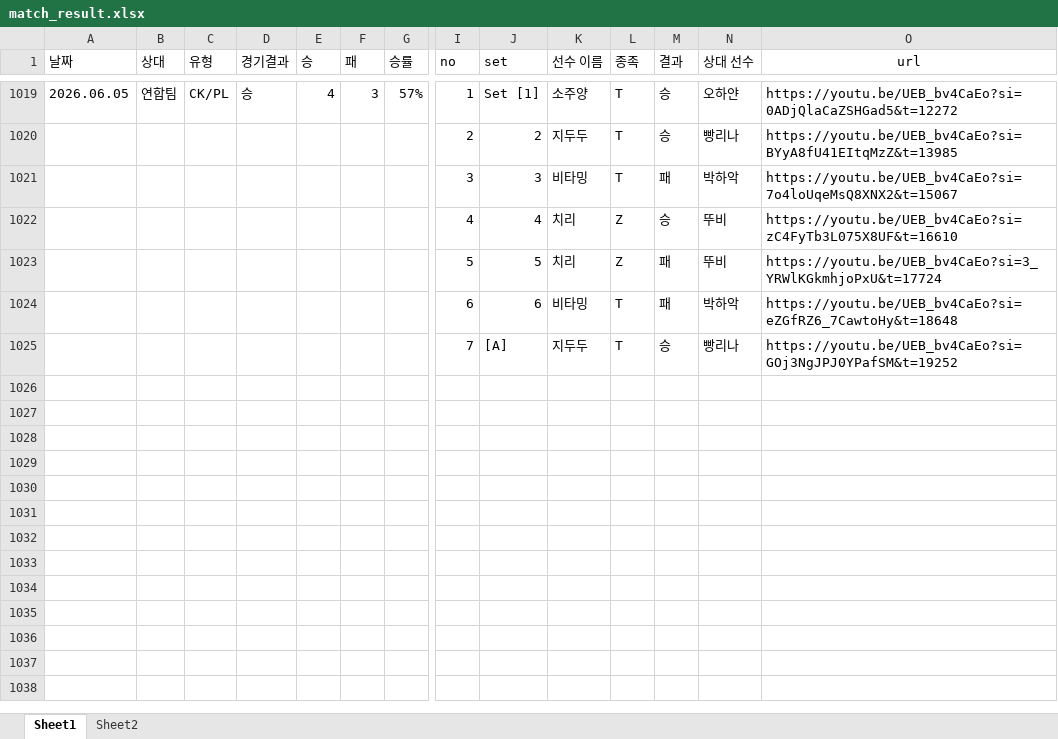
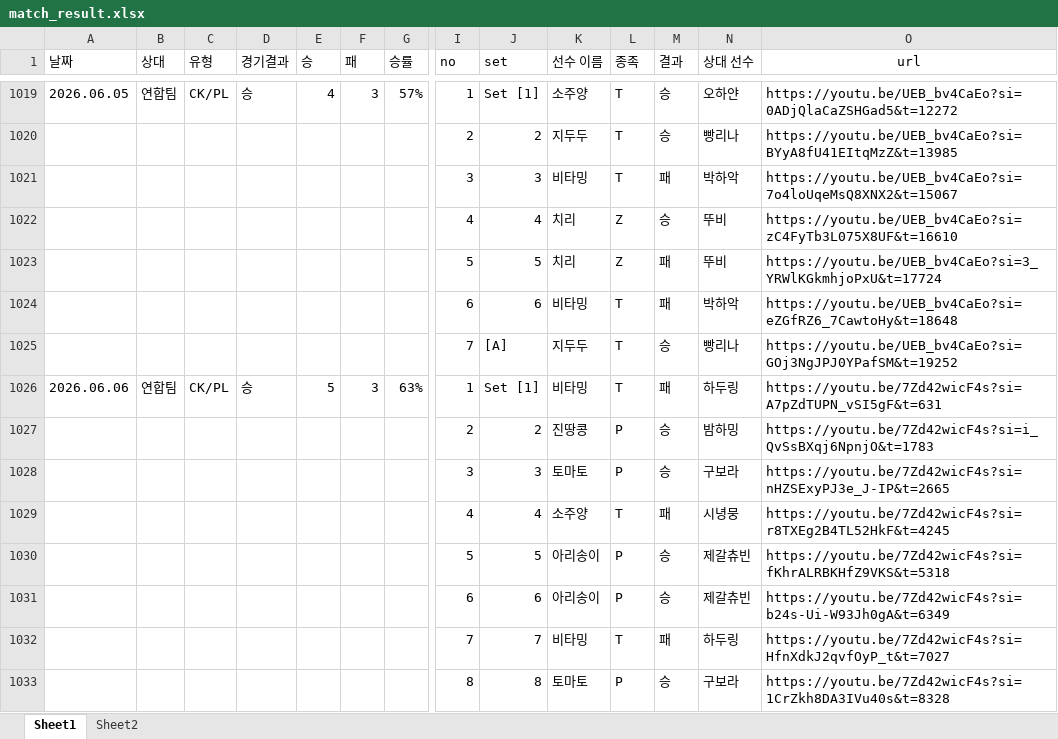
Before and after one commit to tpbnn/mtszsite, an Excel workbook: match_result.xlsx, sheet Sheet1, drawn as a sheet; only a part is shown, gaps mark what is left out; values as stored, in another font and other column widths than the file's, no borders; rows hold the shown columns only; the diff names each change by its address in the sheet, - before the commit and + after, or states it on an @@ line.

Commit message:
Add files via upload

```diff
--- a/match_result.xlsx (sheet Sheet1)
+++ b/match_result.xlsx (sheet Sheet1)
+row 1026: 2026.06.06 | 연합팀 | CK/PL | 승 | 5 | 3 | 63% | 1 | Set [1] | 비타밍 | T | 패 | 하두링 | https://youtu.be/7Zd42wicF4s?si=A7pZdTUPN_vSI5gF&t=631
+row 1027:  |  |  |  |  |  |  | 2 | 2 | 진땅콩 | P | 승 | 밤하밍 | https://youtu.be/7Zd42wicF4s?si=i_QvSsBXqj6NpnjO&t=1783
+row 1028:  |  |  |  |  |  |  | 3 | 3 | 토마토 | P | 승 | 구보라 | https://youtu.be/7Zd42wicF4s?si=nHZSExyPJ3e_J-IP&t=2665
+row 1029:  |  |  |  |  |  |  | 4 | 4 | 소주양 | T | 패 | 시녕뭉 | https://youtu.be/7Zd42wicF4s?si=r8TXEg2B4TL52HkF&t=4245
+row 1030:  |  |  |  |  |  |  | 5 | 5 | 아리송이 | P | 승 | 제갈츄빈 | https://youtu.be/7Zd42wicF4s?si=fKhrALRBKHfZ9VKS&t=5318
+row 1031:  |  |  |  |  |  |  | 6 | 6 | 아리송이 | P | 승 | 제갈츄빈 | https://youtu.be/7Zd42wicF4s?si=b24s-Ui-W93Jh0gA&t=6349
+row 1032:  |  |  |  |  |  |  | 7 | 7 | 비타밍 | T | 패 | 하두링 | https://youtu.be/7Zd42wicF4s?si=HfnXdkJ2qvfOyP_t&t=7027
+row 1033:  |  |  |  |  |  |  | 8 | 8 | 토마토 | P | 승 | 구보라 | https://youtu.be/7Zd42wicF4s?si=1CrZkh8DA3IVu40s&t=8328
```
